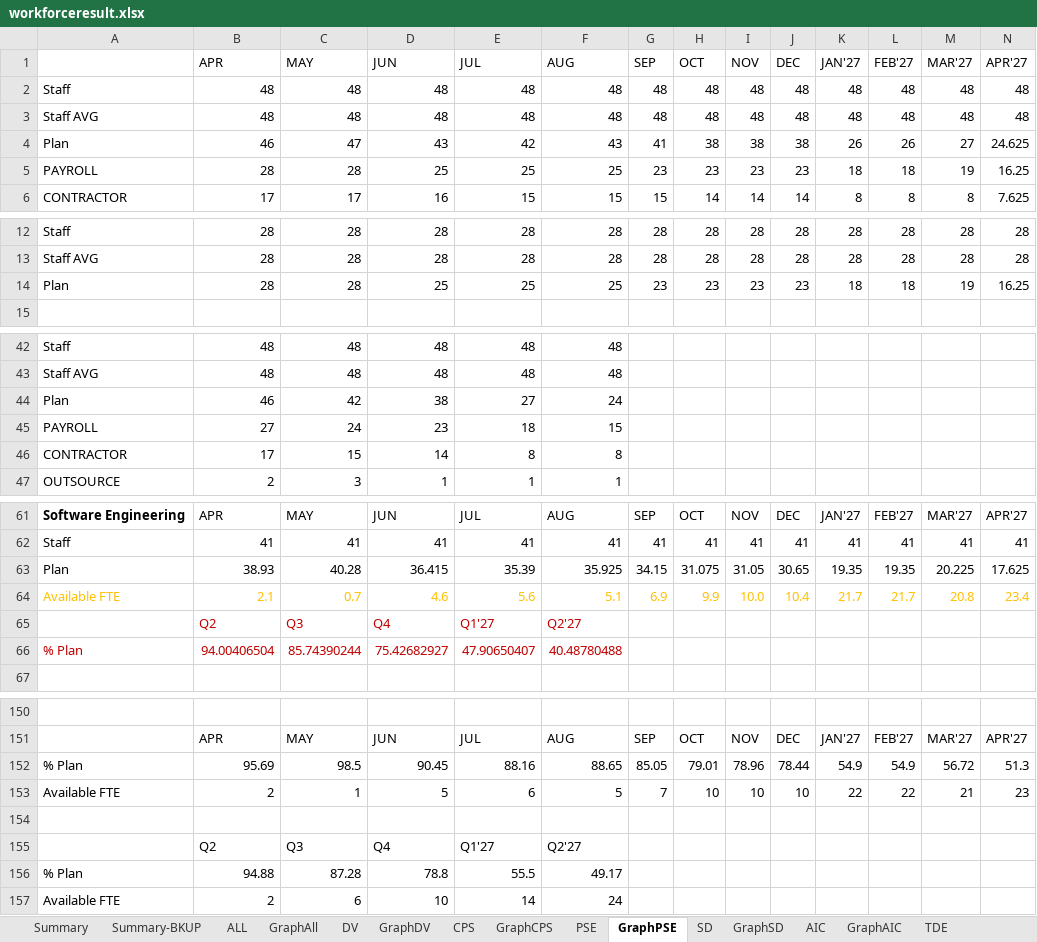
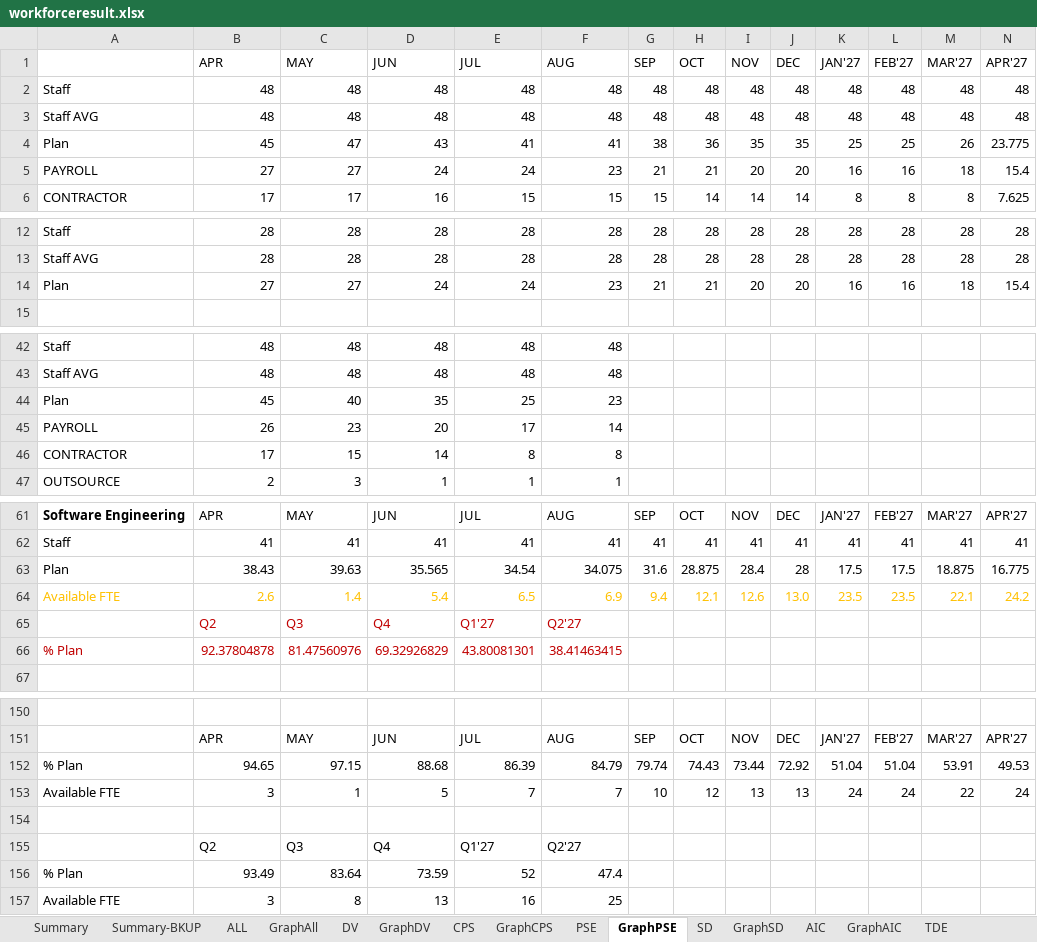
Before and after one commit to wedo-rm/workforce, an Excel workbook: workforceresult.xlsx, sheet GraphPSE, drawn as a sheet; only a part is shown, gaps mark what is left out; values as stored, in another font and other column widths than the file's, no borders; removed rows and columns are numbered as before the commit, all else as after; rows hold the shown columns only; the diff names each change by its address in the sheet, - before the commit and + after, or states it on an @@ line.

```diff
--- a/workforceresult.xlsx (sheet GraphPSE)
+++ b/workforceresult.xlsx (sheet GraphPSE)
-row 4: Plan | 46 | 47 | 43 | 42 | 43 | 41 | 38 | 38 | 38 | 26 | 26 | 27 | 24.625
-row 5: PAYROLL | 28 | 28 | 25 | 25 | 25 | 23 | 23 | 23 | 23 | 18 | 18 | 19 | 16.25
+row 4: Plan | 45 | 47 | 43 | 41 | 41 | 38 | 36 | 35 | 35 | 25 | 25 | 26 | 23.775
+row 5: PAYROLL | 27 | 27 | 24 | 24 | 23 | 21 | 21 | 20 | 20 | 16 | 16 | 18 | 15.4
-row 14: Plan | 28 | 28 | 25 | 25 | 25 | 23 | 23 | 23 | 23 | 18 | 18 | 19 | 16.25
+row 14: Plan | 27 | 27 | 24 | 24 | 23 | 21 | 21 | 20 | 20 | 16 | 16 | 18 | 15.4
-row 44: Plan | 46 | 42 | 38 | 27 | 24
-row 45: PAYROLL | 27 | 24 | 23 | 18 | 15
+row 44: Plan | 45 | 40 | 35 | 25 | 23
+row 45: PAYROLL | 26 | 23 | 20 | 17 | 14
-row 63: Plan | 38.93 | 40.28 | 36.415 | 35.39 | 35.925 | 34.15 | 31.075 | 31.05 | 30.65 | 19.35 | 19.35 | 20.225 | 17.625
-row 64: Available FTE | 2.1 | 0.7 | 4.6 | 5.6 | 5.1 | 6.9 | 9.9 | 10.0 | 10.4 | 21.7 | 21.7 | 20.8 | 23.4
+row 63: Plan | 38.43 | 39.63 | 35.565 | 34.54 | 34.075 | 31.6 | 28.875 | 28.4 | 28 | 17.5 | 17.5 | 18.875 | 16.775
+row 64: Available FTE | 2.6 | 1.4 | 5.4 | 6.5 | 6.9 | 9.4 | 12.1 | 12.6 | 13.0 | 23.5 | 23.5 | 22.1 | 24.2
-row 66: % Plan | 94.00406504 | 85.74390244 | 75.42682927 | 47.90650407 | 40.48780488
+row 66: % Plan | 92.37804878 | 81.47560976 | 69.32926829 | 43.80081301 | 38.41463415
-row 152: % Plan | 95.69 | 98.5 | 90.45 | 88.16 | 88.65 | 85.05 | 79.01 | 78.96 | 78.44 | 54.9 | 54.9 | 56.72 | 51.3
-row 153: Available FTE | 2 | 1 | 5 | 6 | 5 | 7 | 10 | 10 | 10 | 22 | 22 | 21 | 23
+row 152: % Plan | 94.65 | 97.15 | 88.68 | 86.39 | 84.79 | 79.74 | 74.43 | 73.44 | 72.92 | 51.04 | 51.04 | 53.91 | 49.53
+row 153: Available FTE | 3 | 1 | 5 | 7 | 7 | 10 | 12 | 13 | 13 | 24 | 24 | 22 | 24
-row 156: % Plan | 94.88 | 87.28 | 78.8 | 55.5 | 49.17
-row 157: Available FTE | 2 | 6 | 10 | 14 | 24
+row 156: % Plan | 93.49 | 83.64 | 73.59 | 52 | 47.4
+row 157: Available FTE | 3 | 8 | 13 | 16 | 25
```
Also changed, not shown: sheet GraphSD, sheet Graph-Demand, sheet SD, sheet PSE, sheet GraphDV, sheet GraphAll, 2 more sheets.
